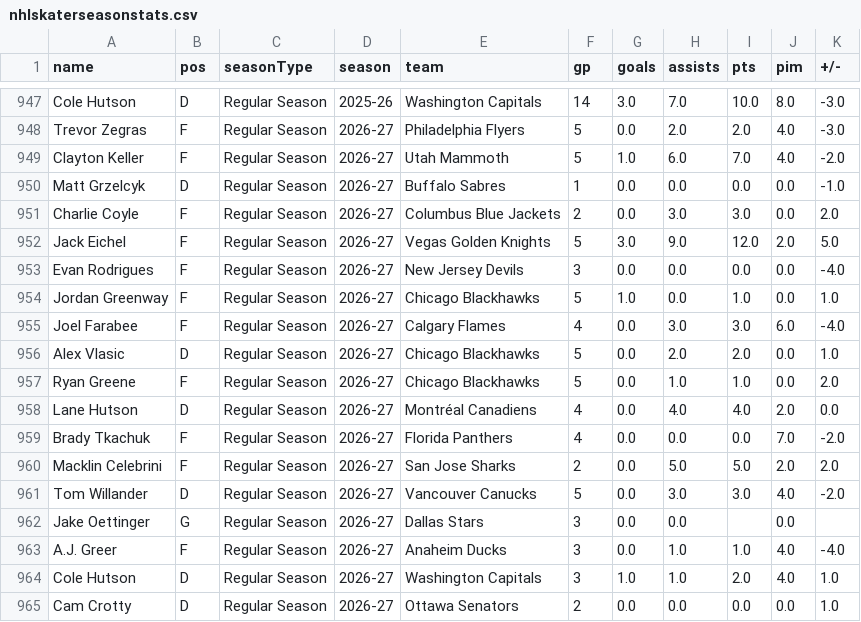
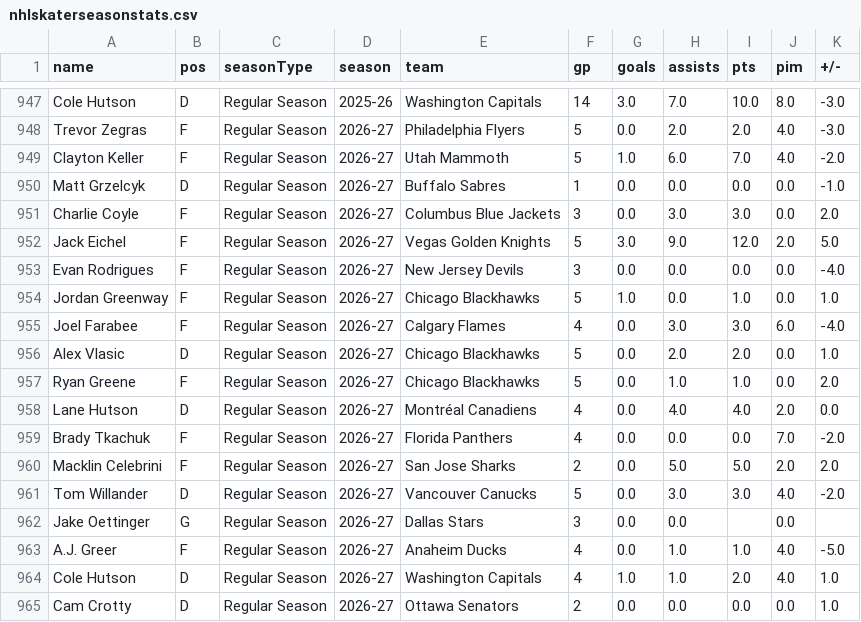
Before and after one commit to redsoxfan2194/buhockeystats, a CSV file: buhockeystatssite/recordbookdata/nhlskaterseasonstats.csv, drawn as a sheet; only a part is shown, gaps mark what is left out.

Commit message:
record and stats update 2026-10-10

```diff
--- a/buhockeystatssite/recordbookdata/nhlskaterseasonstats.csv
+++ b/buhockeystatssite/recordbookdata/nhlskaterseasonstats.csv
@@ -950,3 +950,3 @@ Clayton Keller,F,Regular Season,2026-27,Utah Mammoth,5,1.0,6.0,7.0,4.0,-2.0
 Matt Grzelcyk,D,Regular Season,2026-27,Buffalo Sabres,1,0.0,0.0,0.0,0.0,-1.0
-Charlie Coyle,F,Regular Season,2026-27,Columbus Blue Jackets,2,0.0,3.0,3.0,0.0,2.0
+Charlie Coyle,F,Regular Season,2026-27,Columbus Blue Jackets,3,0.0,3.0,3.0,0.0,2.0
 Jack Eichel,F,Regular Season,2026-27,Vegas Golden Knights,5,3.0,9.0,12.0,2.0,5.0
@@ -962,4 +962,4 @@ Tom Willander,D,Regular Season,2026-27,Vancouver Canucks,5,0.0,3.0,3.0,4.0,-2.0
 Jake Oettinger,G,Regular Season,2026-27,Dallas Stars,3,0.0,0.0,,0.0,
-A.J. Greer,F,Regular Season,2026-27,Anaheim Ducks,3,0.0,1.0,1.0,4.0,-4.0
-Cole Hutson,D,Regular Season,2026-27,Washington Capitals,3,1.0,1.0,2.0,4.0,1.0
+A.J. Greer,F,Regular Season,2026-27,Anaheim Ducks,4,0.0,1.0,1.0,4.0,-5.0
+Cole Hutson,D,Regular Season,2026-27,Washington Capitals,4,1.0,1.0,2.0,4.0,1.0
 Cam Crotty,D,Regular Season,2026-27,Ottawa Senators,2,0.0,0.0,0.0,0.0,1.0
```
Also changed, not shown: 6 other files.
